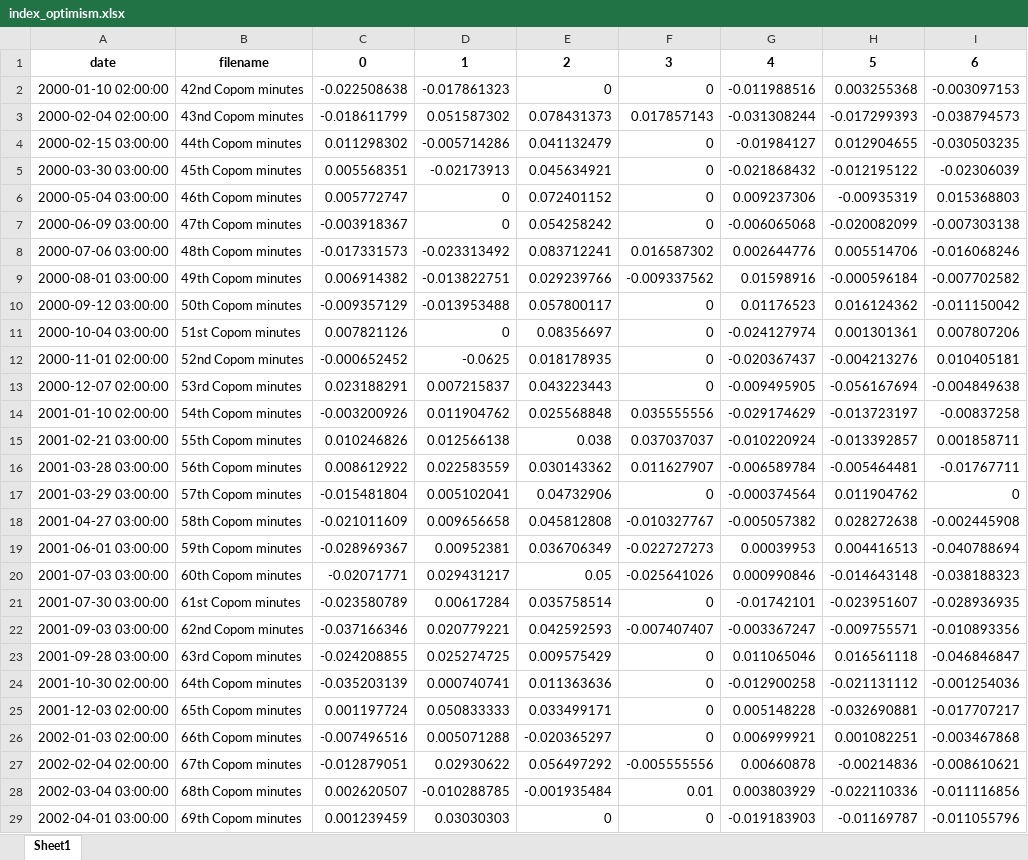
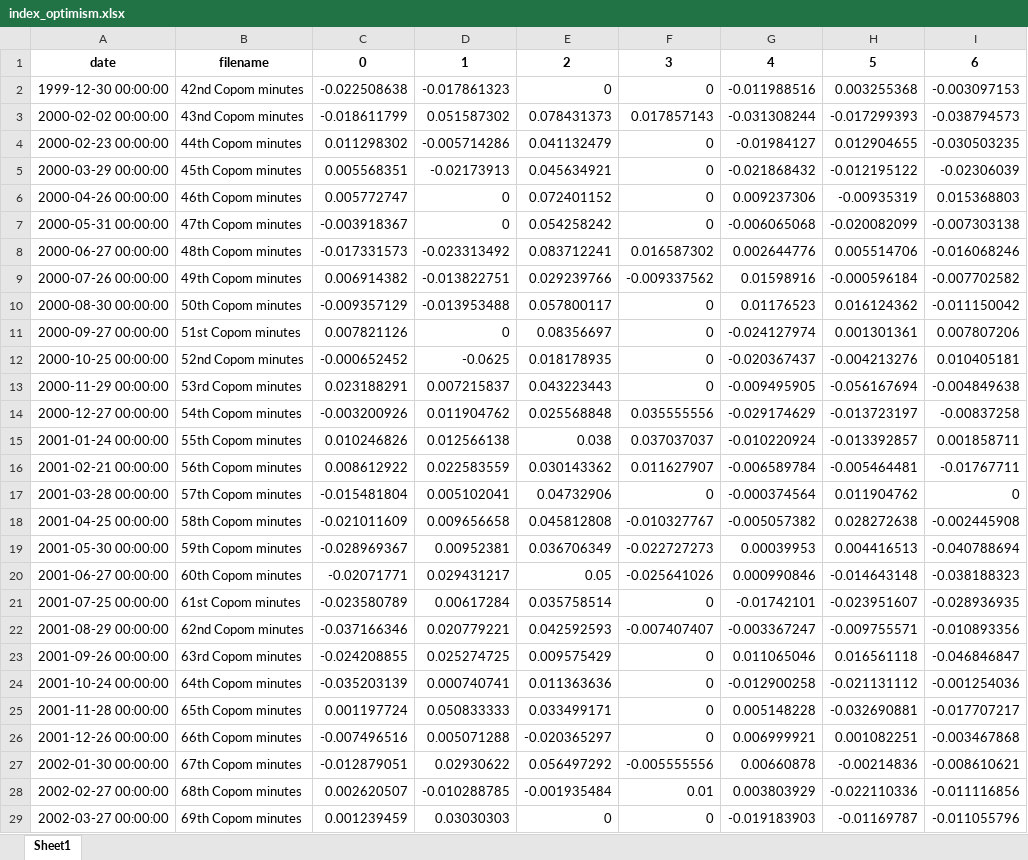
Before and after one commit to mattbreitenbach/br-central-bank-sentiment, an Excel workbook: data/processed/index_optimism.xlsx, sheet Sheet1, drawn as a sheet; only a part is shown; values as stored, in another font and other column widths than the file's, no borders; the diff covers the shown part only; the diff names each change by its address in the sheet, - before the commit and + after, or states it on an @@ line.

```diff
--- a/data/processed/index_optimism.xlsx (sheet Sheet1)
+++ b/data/processed/index_optimism.xlsx (sheet Sheet1)
-A2: 2000-01-10 02:00:00
+A2: 1999-12-30 00:00:00
-A3: 2000-02-04 02:00:00
+A3: 2000-02-02 00:00:00
-A4: 2000-02-15 03:00:00
+A4: 2000-02-23 00:00:00
-A5: 2000-03-30 03:00:00
+A5: 2000-03-29 00:00:00
-A6: 2000-05-04 03:00:00
+A6: 2000-04-26 00:00:00
-A7: 2000-06-09 03:00:00
+A7: 2000-05-31 00:00:00
-A8: 2000-07-06 03:00:00
+A8: 2000-06-27 00:00:00
-A9: 2000-08-01 03:00:00
+A9: 2000-07-26 00:00:00
-A10: 2000-09-12 03:00:00
+A10: 2000-08-30 00:00:00
-A11: 2000-10-04 03:00:00
+A11: 2000-09-27 00:00:00
-A12: 2000-11-01 02:00:00
+A12: 2000-10-25 00:00:00
-A13: 2000-12-07 02:00:00
+A13: 2000-11-29 00:00:00
-A14: 2001-01-10 02:00:00
+A14: 2000-12-27 00:00:00
-A15: 2001-02-21 03:00:00
+A15: 2001-01-24 00:00:00
-A16: 2001-03-28 03:00:00
+A16: 2001-02-21 00:00:00
-A17: 2001-03-29 03:00:00
+A17: 2001-03-28 00:00:00
-A18: 2001-04-27 03:00:00
+A18: 2001-04-25 00:00:00
-A19: 2001-06-01 03:00:00
+A19: 2001-05-30 00:00:00
-A20: 2001-07-03 03:00:00
+A20: 2001-06-27 00:00:00
-A21: 2001-07-30 03:00:00
+A21: 2001-07-25 00:00:00
-A22: 2001-09-03 03:00:00
+A22: 2001-08-29 00:00:00
-A23: 2001-09-28 03:00:00
+A23: 2001-09-26 00:00:00
-A24: 2001-10-30 02:00:00
+A24: 2001-10-24 00:00:00
-A25: 2001-12-03 02:00:00
+A25: 2001-11-28 00:00:00
-A26: 2002-01-03 02:00:00
+A26: 2001-12-26 00:00:00
-A27: 2002-02-04 02:00:00
+A27: 2002-01-30 00:00:00
-A28: 2002-03-04 03:00:00
+A28: 2002-02-27 00:00:00
-A29: 2002-04-01 03:00:00
+A29: 2002-03-27 00:00:00
```
Also changed, not shown: 202 edited cells elsewhere in this sheet, data/processed/index_uncertainty.xlsx, data/raw/minutes_info.xlsx, 1 other file.
